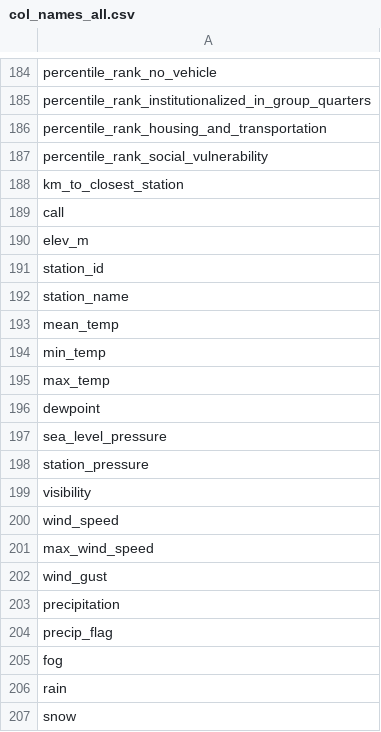
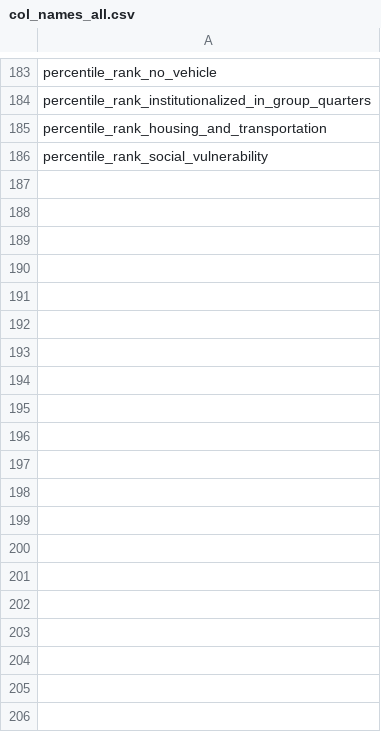
Before and after one commit to munjih/final-project, a CSV file: col_names_all.csv, drawn as a sheet; only a part is shown, gaps mark what is left out; the diff covers the shown part only.

```diff
--- a/col_names_all.csv
+++ b/col_names_all.csv
@@ -187,21 +186 @@ percentile_rank_housing_and_transportation
 percentile_rank_social_vulnerability
-km_to_closest_station
-call
-elev_m
-station_id
-station_name
-mean_temp
-min_temp
-max_temp
-dewpoint
-sea_level_pressure
-station_pressure
-visibility
-wind_speed
-max_wind_speed
-wind_gust
-precipitation
-precip_flag
-fog
-rain
-snow
```
Also changed, not shown: 1 added row and 23 removed rows elsewhere in this file, 1 other file.
